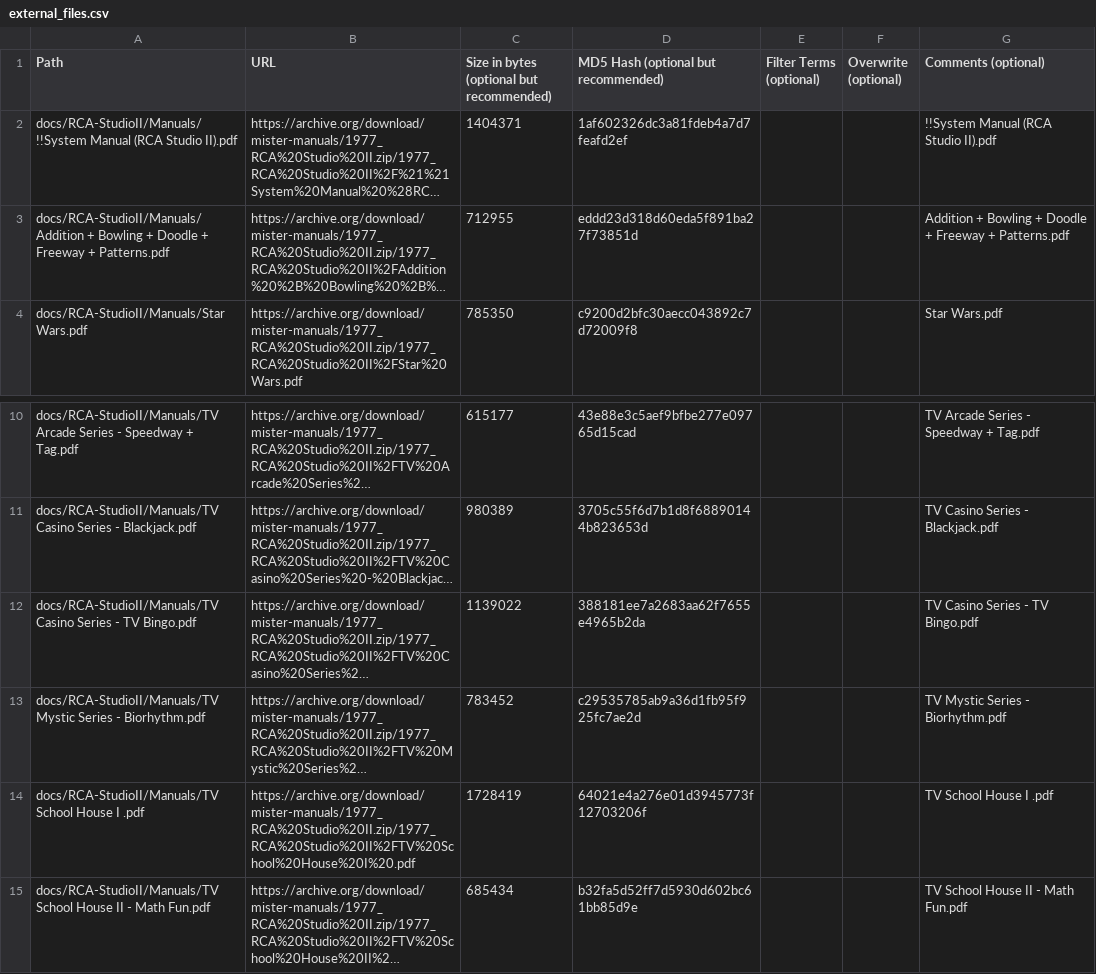
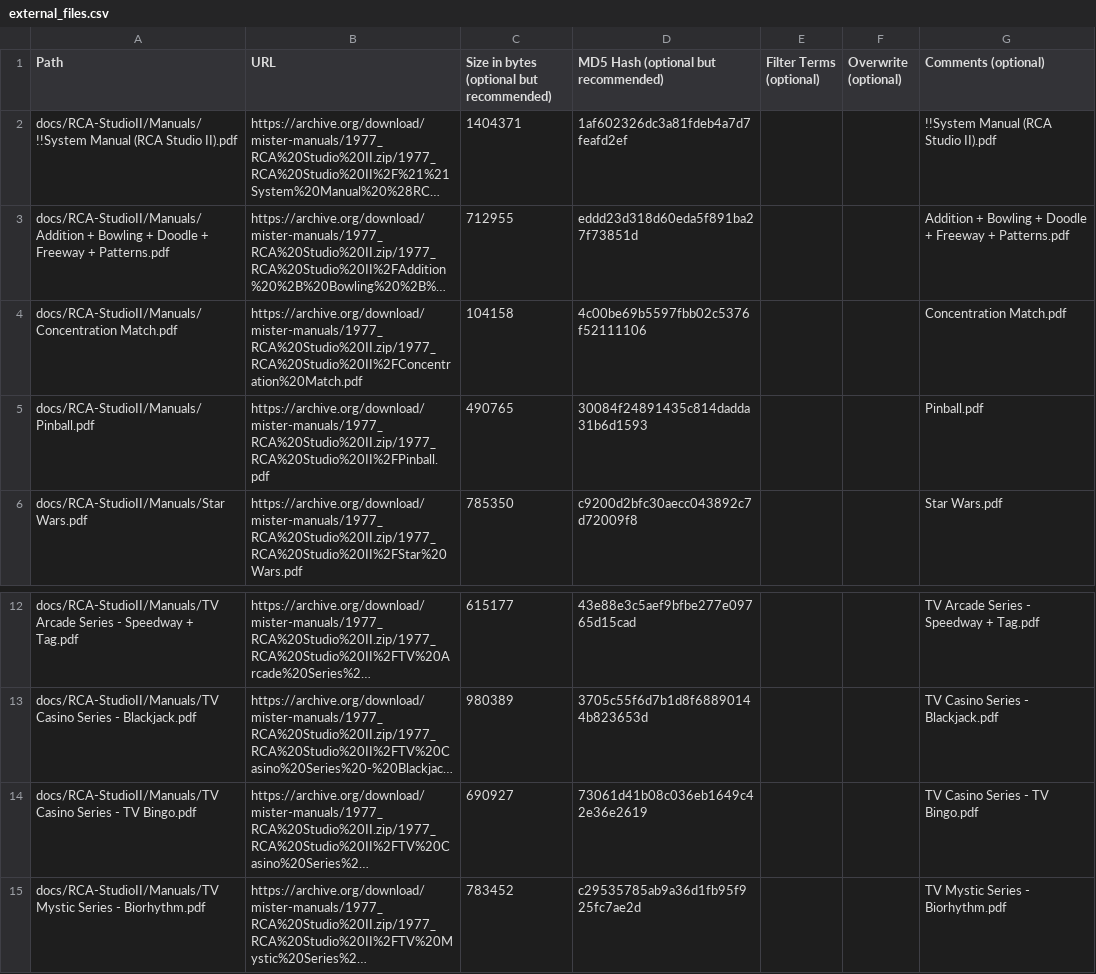
Before and after one commit to ajgowans/manualsdb-rcastudio, a CSV file: external_files.csv, drawn as a sheet; only a part is shown, gaps mark what is left out; the shorter side is filled out with more unchanged rows; long unchanged cells end in …; addresses are those after the commit; the diff names each change by its address in the sheet, - before the commit and + after, or states it on an @@ line.

Commit message:
Update RCA Studio II external files

```diff
--- a/external_files.csv
+++ b/external_files.csv
+row 4: docs/RCA-StudioII/Manuals/Concentration Match.pdf | https://archive.org/download/mister-manuals/1977_RCA%20Studio%20II.zip/1977_RCA%20Studio%20II%2FConcentration%20Match.pdf | 104158 | 4c00be69b5597fbb02c5376f52111106 |  |  | Concentration Match.pdf
+row 5: docs/RCA-StudioII/Manuals/Pinball.pdf | https://archive.org/download/mister-manuals/1977_RCA%20Studio%20II.zip/1977_RCA%20Studio%20II%2FPinball.pdf | 490765 | 30084f24891435c814dadda31b6d1593 |  |  | Pinball.pdf
-C14: 1139022
+C14: 690927
-D14: 388181ee7a2683aa62f7655e4965b2da
+D14: 73061d41b08c036eb1649c42e36e2619
```
